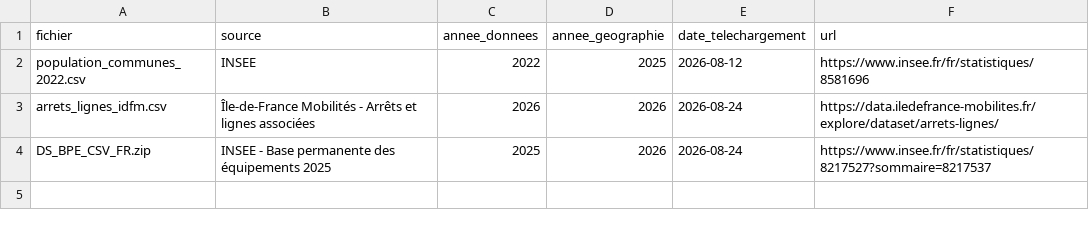
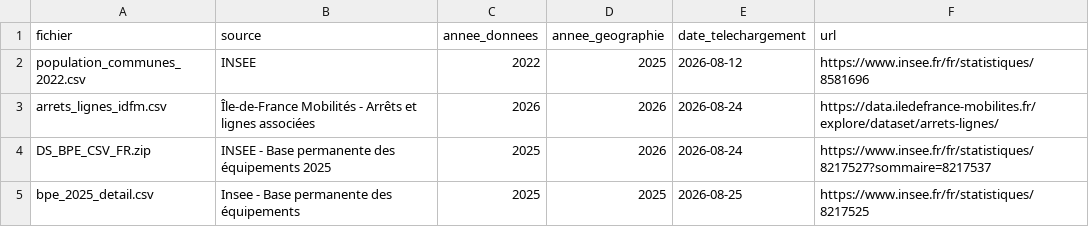
Before and after one commit to Muyassar95/geomarketing-idf, a CSV file: docs/sources.csv, drawn as a sheet.

Commit message:
Update sources.csv

```diff
--- a/docs/sources.csv
+++ b/docs/sources.csv
@@ -4 +4,2 @@ arrets_lignes_idfm.csv,Île-de-France Mobilités - Arrêts et lignes associées,
 DS_BPE_CSV_FR.zip,INSEE - Base permanente des équipements 2025,2025,2026,2026-08-24,https://www.insee.fr/fr/statistiques/8217527?sommaire=8217537
+bpe_2025_detail.csv,Insee - Base permanente des équipements,2025,2025,2026-08-25,https://www.insee.fr/fr/statistiques/8217525
```
